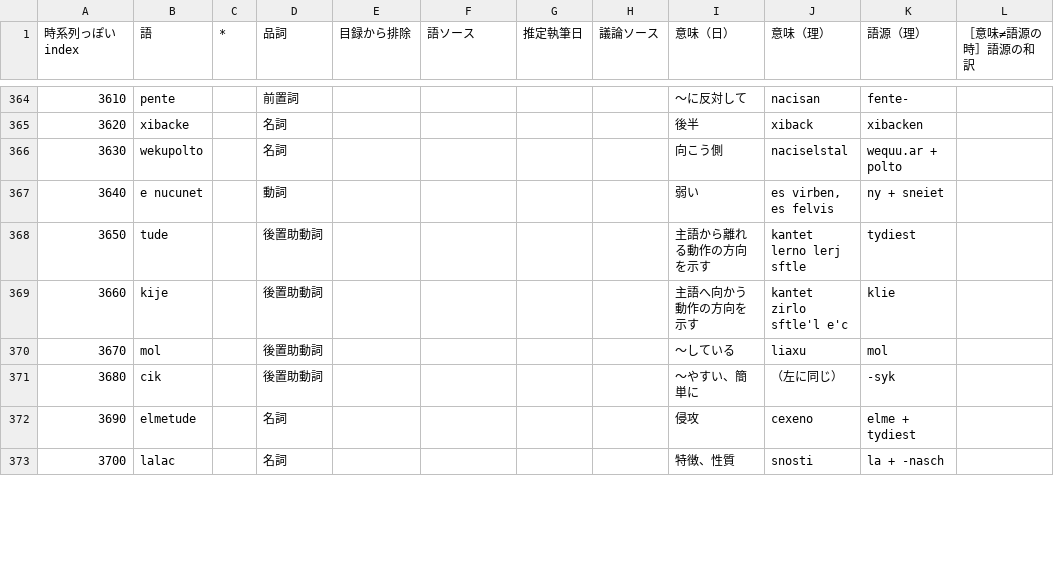
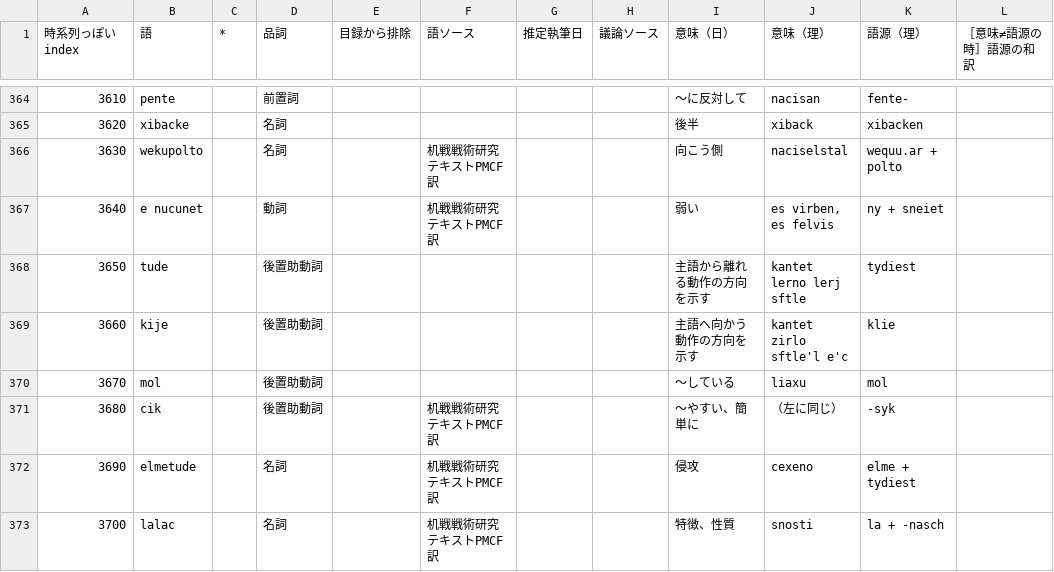
Before and after one commit to sozysozbot/pmcp_corpus, a TSV file: preprocess/words.tsv, drawn as a sheet; only a part is shown, gaps mark what is left out; the diff covers the shown part only; the diff names each change by its address in the sheet, - before the commit and + after, or states it on an @@ line.

```diff
--- a/preprocess/words.tsv
+++ b/preprocess/words.tsv
-F366:F367 (語ソース): (empty)
+F366:F367 (語ソース): 机戦戦術研究テキストPMCF訳
-F371:F373 (語ソース): (empty)
+F371:F373 (語ソース): 机戦戦術研究テキストPMCF訳
```
Also changed, not shown: 4 added rows and 7 edited cells elsewhere in this file, 5 other files.
